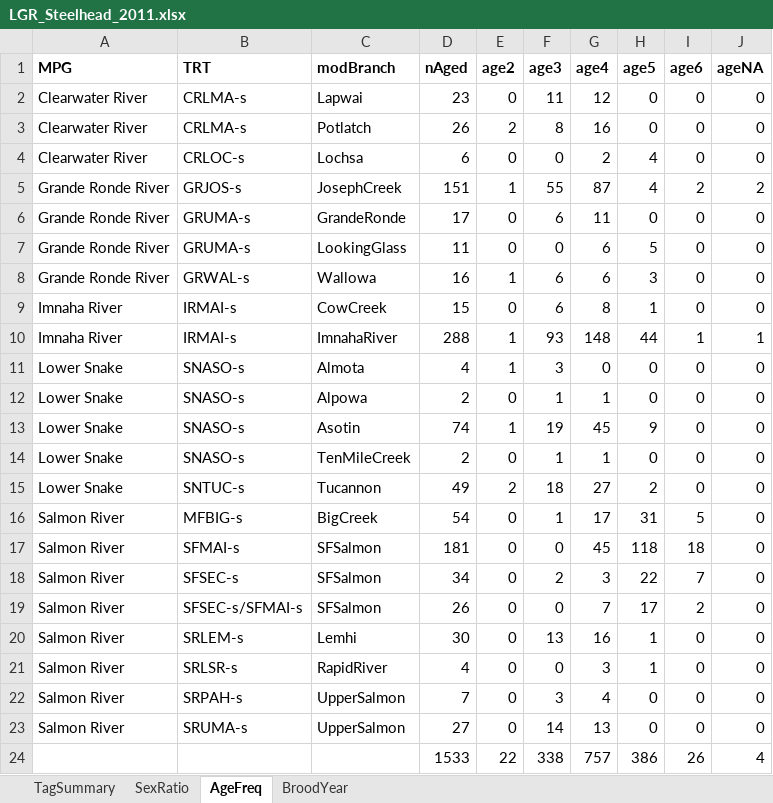
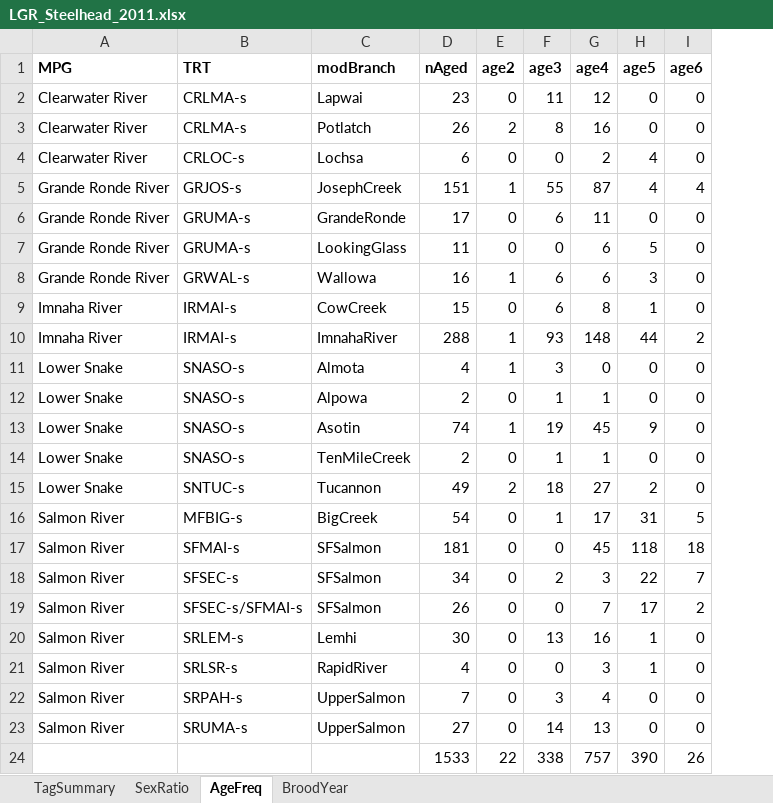
Before and after one commit to ryankinzer/SnakeBasinFishStatus, an Excel workbook: data/output/tagSummaries/LGR_Steelhead_2011.xlsx, sheet AgeFreq, drawn as a sheet; values as stored, in another font and other column widths than the file's, no borders; the diff names each change by its address in the sheet, - before the commit and + after, or states it on an @@ line.

```diff
--- a/data/output/tagSummaries/LGR_Steelhead_2011.xlsx (sheet AgeFreq)
+++ b/data/output/tagSummaries/LGR_Steelhead_2011.xlsx (sheet AgeFreq)
-column J (ageNA), rows 2-24: 0 | 0 | 0 | 2 | 0 | 0 | 0 | 0 | 1 | 0 | 0 | 0 | 0 | 0 | 0 | 0 | 0 | 0 | 0 | 0 | 0 | 0 | 4
-I5 (age6): 2
+I5 (age6): 4
-I10 (age6): 1
+I10 (age6): 2
-H24 (age5): 386
+H24 (age5): 390
```
Also changed, not shown: data/output/tagSummaries/LGR_Steelhead_2010.xlsx, data/output/tagSummaries/LGR_Steelhead_2012.xlsx, 7 other files.
